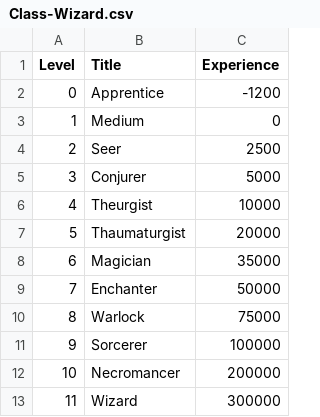
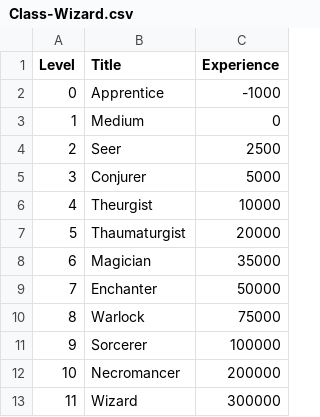
Before and after one commit to danielrcollins1/Arena, a CSV file: Class-Wizard.csv, drawn as a sheet.

```diff
--- a/Class-Wizard.csv
+++ b/Class-Wizard.csv
@@ -1,3 +1,3 @@
 Level,Title,Experience
-0,Apprentice,-1200
+0,Apprentice,-1000
 1,Medium,0
```
Also changed, not shown: Class-Thief.csv.
